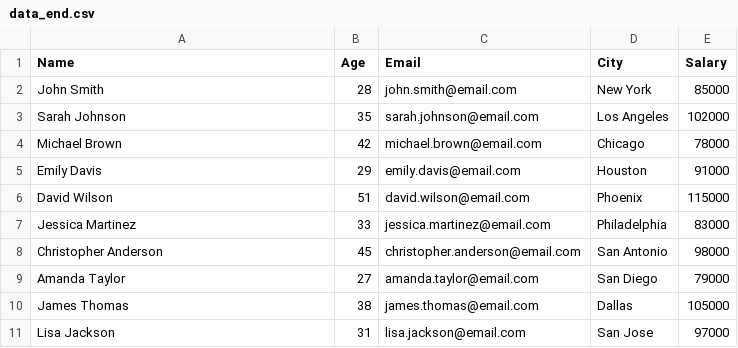
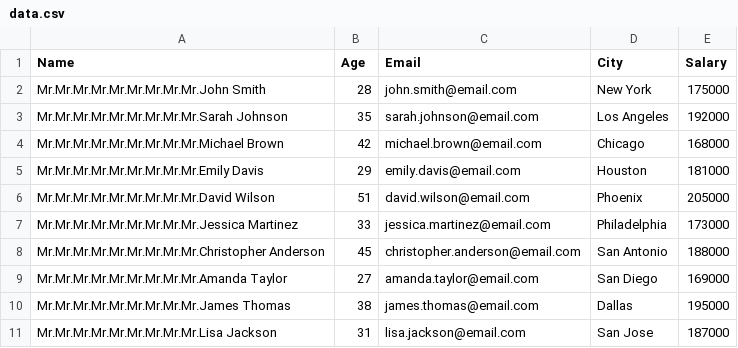
Before and after one commit to sxexesx/learn-go, a CSV file: _notes/note_4/08_read_csv/data.csv (was _notes/note_4/08_read_csv/data_end.csv), drawn as a sheet.

```diff
--- a/_notes/note_4/08_read_csv/data_end.csv
+++ b/_notes/note_4/08_read_csv/data.csv
@@ -1,11 +1,11 @@
 Name,Age,Email,City,Salary
-John Smith,28,john.smith@email.com,New York,85000
-Sarah Johnson,35,sarah.johnson@email.com,Los Angeles,102000
-Michael Brown,42,michael.brown@email.com,Chicago,78000
-Emily Davis,29,emily.davis@email.com,Houston,91000
-David Wilson,51,david.wilson@email.com,Phoenix,115000
-Jessica Martinez,33,jessica.martinez@email.com,Philadelphia,83000
-Christopher Anderson,45,christopher.anderson@email.com,San Antonio,98000
-Amanda Taylor,27,amanda.taylor@email.com,San Diego,79000
-James Thomas,38,james.thomas@email.com,Dallas,105000
-Lisa Jackson,31,lisa.jackson@email.com,San Jose,97000
+Mr.Mr.Mr.Mr.Mr.Mr.Mr.Mr.Mr.John Smith,28,john.smith@email.com,New York,175000
+Mr.Mr.Mr.Mr.Mr.Mr.Mr.Mr.Mr.Sarah Johnson,35,sarah.johnson@email.com,Los Angeles,192000
+Mr.Mr.Mr.Mr.Mr.Mr.Mr.Mr.Mr.Michael Brown,42,michael.brown@email.com,Chicago,168000
+Mr.Mr.Mr.Mr.Mr.Mr.Mr.Mr.Mr.Emily Davis,29,emily.davis@email.com,Houston,181000
+Mr.Mr.Mr.Mr.Mr.Mr.Mr.Mr.Mr.David Wilson,51,david.wilson@email.com,Phoenix,205000
+Mr.Mr.Mr.Mr.Mr.Mr.Mr.Mr.Mr.Jessica Martinez,33,jessica.martinez@email.com,Philadelphia,173000
+Mr.Mr.Mr.Mr.Mr.Mr.Mr.Mr.Mr.Christopher Anderson,45,christopher.anderson@email.com,San Antonio,188000
+Mr.Mr.Mr.Mr.Mr.Mr.Mr.Mr.Mr.Amanda Taylor,27,amanda.taylor@email.com,San Diego,169000
+Mr.Mr.Mr.Mr.Mr.Mr.Mr.Mr.Mr.James Thomas,38,james.thomas@email.com,Dallas,195000
+Mr.Mr.Mr.Mr.Mr.Mr.Mr.Mr.Mr.Lisa Jackson,31,lisa.jackson@email.com,San Jose,187000
```
Also changed, not shown: 2 other files.
